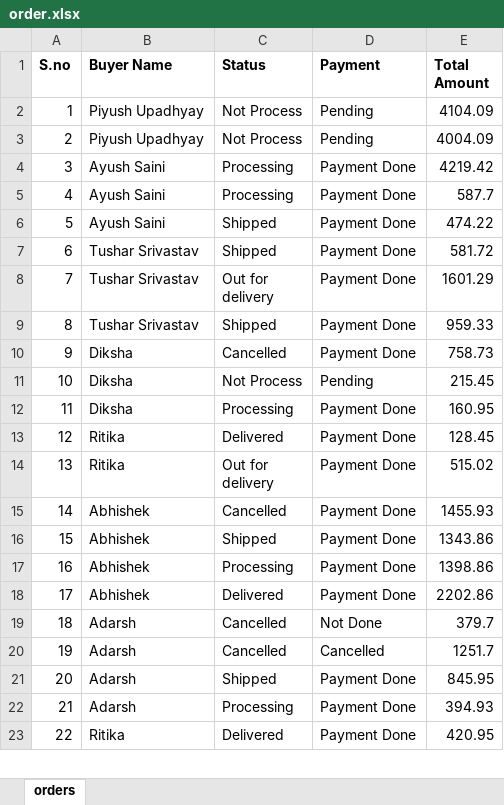
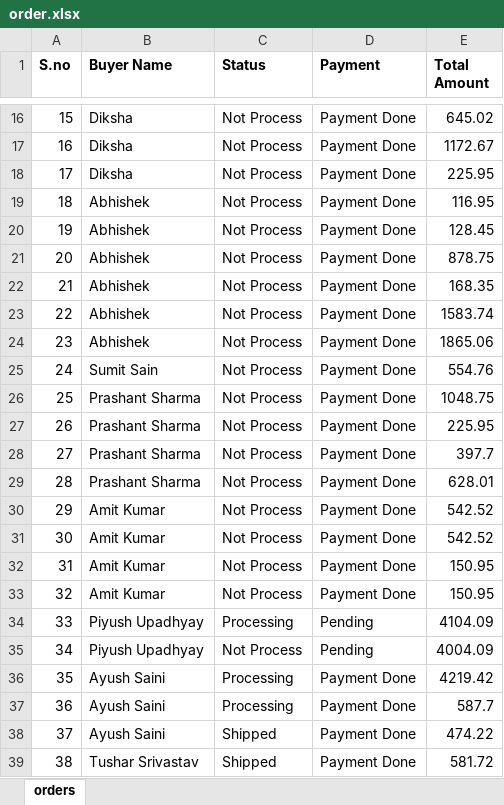
Before and after one commit to piyush0329/ShipEx, an Excel workbook: order.xlsx, sheet orders, drawn as a sheet; only a part is shown, gaps mark what is left out; the shorter side is filled out with more unchanged rows; values as stored, in another font and other column widths than the file's, no borders; addresses are those after the commit; the diff covers the shown part only; the diff names each change by its address in the sheet, - before the commit and + after, or states it on an @@ line.

Commit message:
order stats added in admin panel using charts

```diff
--- a/order.xlsx (sheet orders)
+++ b/order.xlsx (sheet orders)
+row 16: 15 | Diksha | Not Process | Payment Done | 645.02
+row 17: 16 | Diksha | Not Process | Payment Done | 1172.67
+row 18: 17 | Diksha | Not Process | Payment Done | 225.95
+row 19: 18 | Abhishek | Not Process | Payment Done | 116.95
+row 20: 19 | Abhishek | Not Process | Payment Done | 128.45
+row 21: 20 | Abhishek | Not Process | Payment Done | 878.75
+row 22: 21 | Abhishek | Not Process | Payment Done | 168.35
+row 23: 22 | Abhishek | Not Process | Payment Done | 1583.74
+row 24: 23 | Abhishek | Not Process | Payment Done | 1865.06
+row 25: 24 | Sumit Sain | Not Process | Payment Done | 554.76
+row 26: 25 | Prashant Sharma | Not Process | Payment Done | 1048.75
+row 27: 26 | Prashant Sharma | Not Process | Payment Done | 225.95
+row 28: 27 | Prashant Sharma | Not Process | Payment Done | 397.7
+row 29: 28 | Prashant Sharma | Not Process | Payment Done | 628.01
+row 30: 29 | Amit Kumar | Not Process | Payment Done | 542.52
+row 31: 30 | Amit Kumar | Not Process | Payment Done | 542.52
+row 32: 31 | Amit Kumar | Not Process | Payment Done | 150.95
+row 33: 32 | Amit Kumar | Not Process | Payment Done | 150.95
@@ column A (S.no) renumbered from row 34 down @@
-C34 (Status): Not Process
+C34 (Status): Processing
```
Also changed, not shown: 14 added rows elsewhere in this sheet, 21 other files.
